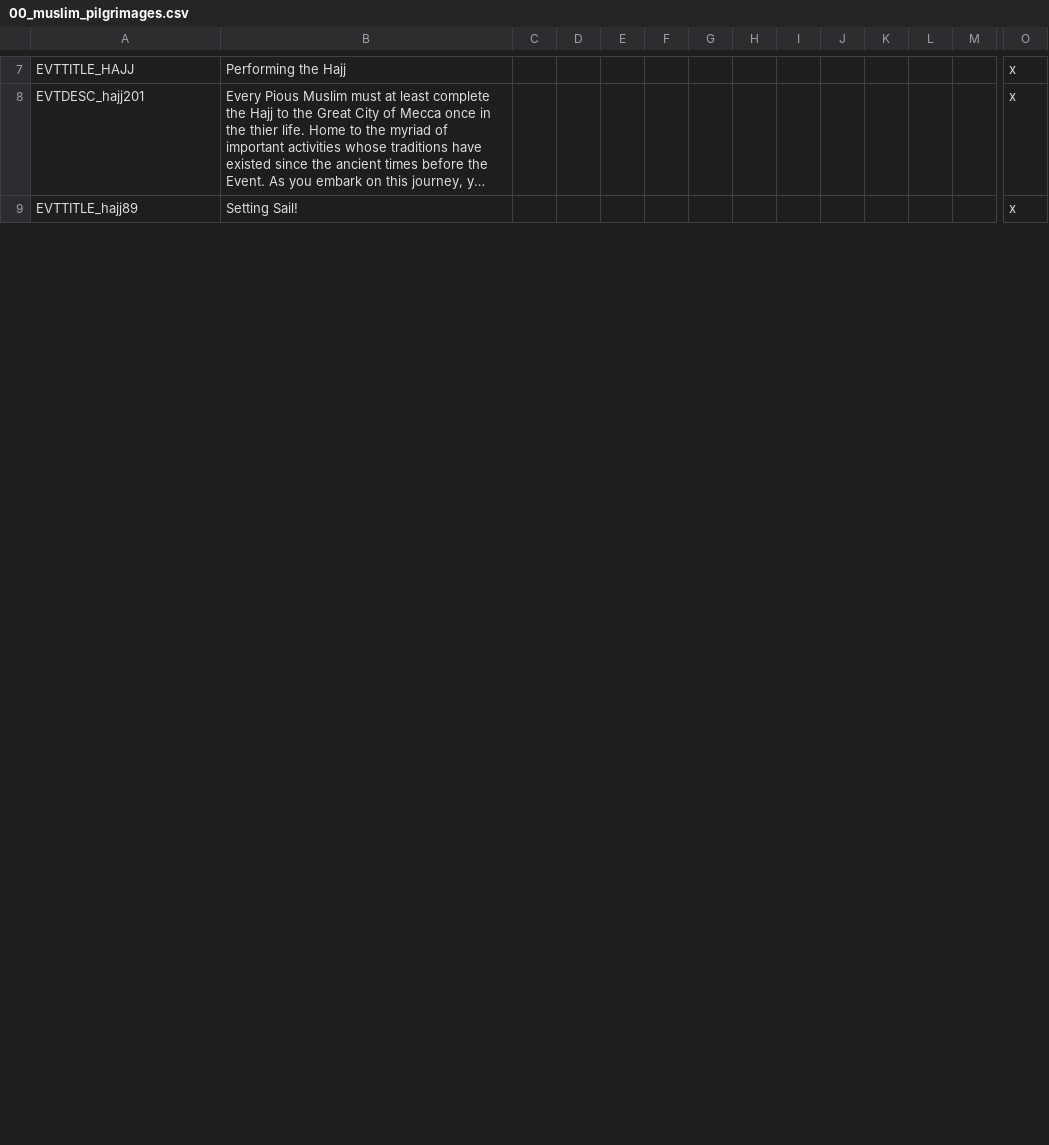
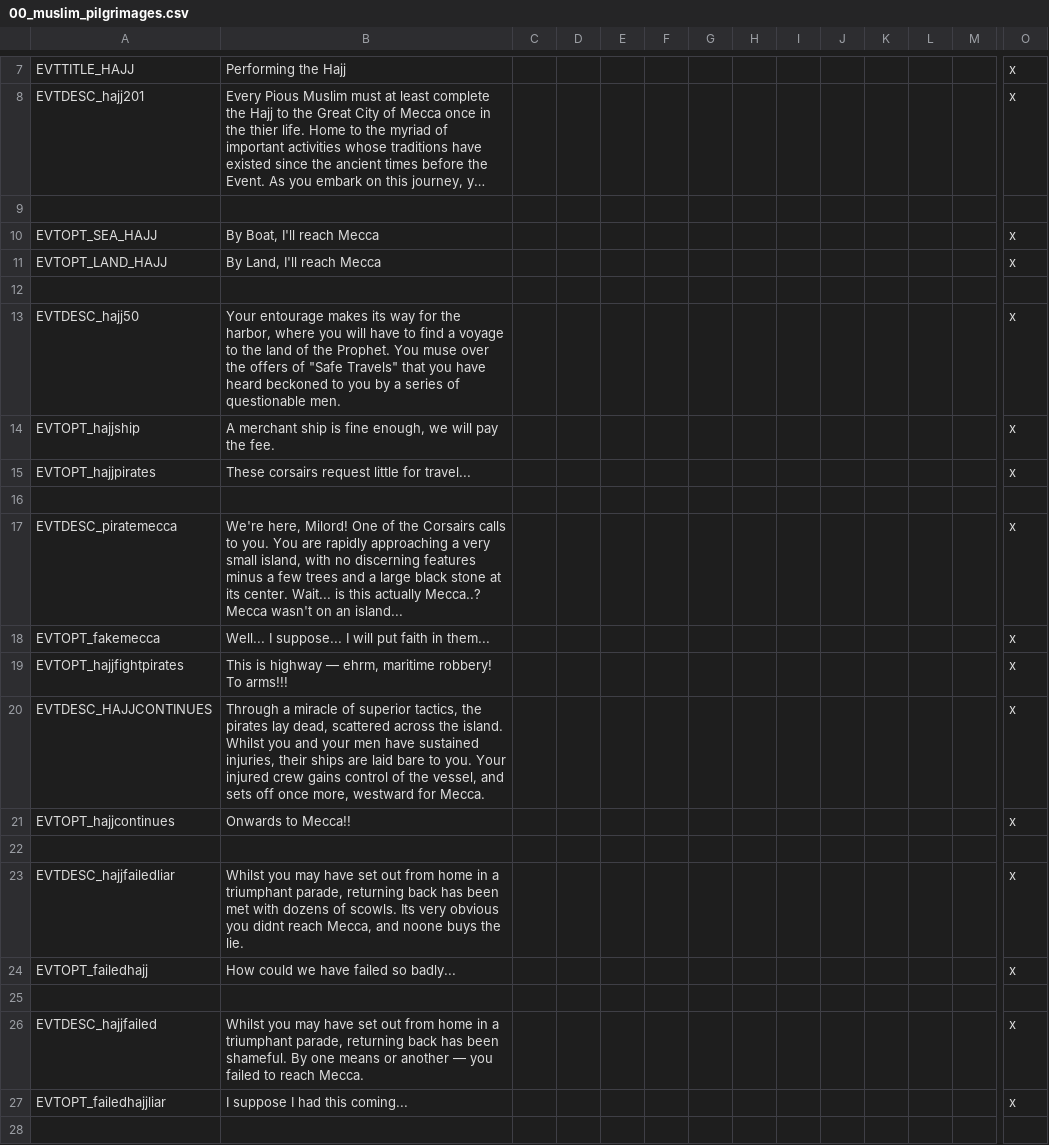
Before and after one commit to derdang/posttoyo, a CSV file: After the End Orientalis/localisation/00_muslim_pilgrimages.csv, drawn as a sheet; only a part is shown, gaps mark what is left out; long unchanged cells end in …; rows hold the shown columns only; the diff covers the shown part only; the diff names each change by its address in the sheet, - before the commit and + after, or states it on an @@ line.

Commit message:
Hajj and some minor fixes

```diff
--- a/After the End Orientalis/localisation/00_muslim_pilgrimages.csv
+++ b/After the End Orientalis/localisation/00_muslim_pilgrimages.csv
-row 9: EVTTITLE_hajj89 | Setting Sail! |  |  |  |  |  |  |  |  |  |  |  | x
+row 9: (empty)
+row 10: EVTOPT_SEA_HAJJ | By Boat, I'll reach Mecca |  |  |  |  |  |  |  |  |  |  |  | x
+row 11: EVTOPT_LAND_HAJJ | By Land, I'll reach Mecca |  |  |  |  |  |  |  |  |  |  |  | x
+row 12: (empty)
+row 13: EVTDESC_hajj50 | Your entourage makes its way for the harbor, where you will have to find a voyage to the land of the Prophet. You muse over the offers of "Safe Travels" that you have heard beckoned to you by a series of questionable men. |  |  |  |  |  |  |  |  |  |  |  | x
+row 14: EVTOPT_hajjship | A merchant ship is fine enough, we will pay the fee. |  |  |  |  |  |  |  |  |  |  |  | x
+row 15: EVTOPT_hajjpirates | These corsairs request little for travel... |  |  |  |  |  |  |  |  |  |  |  | x
+row 16: (empty)
+row 17: EVTDESC_piratemecca | We're here, Milord! One of the Corsairs calls to you. You are rapidly approaching a very small island, with no discerning features minus a few trees and a large black stone at its center. Wait... is this actually Mecca..? Mecca wasn't on an island... |  |  |  |  |  |  |  |  |  |  |  | x
+row 18: EVTOPT_fakemecca | Well... I suppose... I will put faith in them... |  |  |  |  |  |  |  |  |  |  |  | x
+row 19: EVTOPT_hajjfightpirates | This is highway — ehrm, maritime robbery! To arms!!! |  |  |  |  |  |  |  |  |  |  |  | x
+row 20: EVTDESC_HAJJCONTINUES | Through a miracle of superior tactics, the pirates lay dead, scattered across the island. Whilst you and your men have sustained injuries, their ships are laid bare to you. Your injured crew gains control of the vessel, and sets off once more, westward for Mecca. |  |  |  |  |  |  |  |  |  |  |  | x
+row 21: EVTOPT_hajjcontinues | Onwards to Mecca!! |  |  |  |  |  |  |  |  |  |  |  | x
+row 22: (empty)
+row 23: EVTDESC_hajjfailedliar | Whilst you may have set out from home in a triumphant parade, returning back has been met with dozens of scowls. Its very obvious you didnt reach Mecca, and noone buys the lie. |  |  |  |  |  |  |  |  |  |  |  | x
+row 24: EVTOPT_failedhajj | How could we have failed so badly... |  |  |  |  |  |  |  |  |  |  |  | x
+row 25: (empty)
+row 26: EVTDESC_hajjfailed | Whilst you may have set out from home in a triumphant parade, returning back has been shameful. By one means or another — you failed to reach Mecca. |  |  |  |  |  |  |  |  |  |  |  | x
+row 27: EVTOPT_failedhajjliar | I suppose I had this coming... |  |  |  |  |  |  |  |  |  |  |  | x
+row 28: (empty)
```
Also changed, not shown: 22 added rows, 7 removed rows and 7 edited cells elsewhere in this file, After the End Orientalis/localisation/00_cultures.csv, 11 other files.
